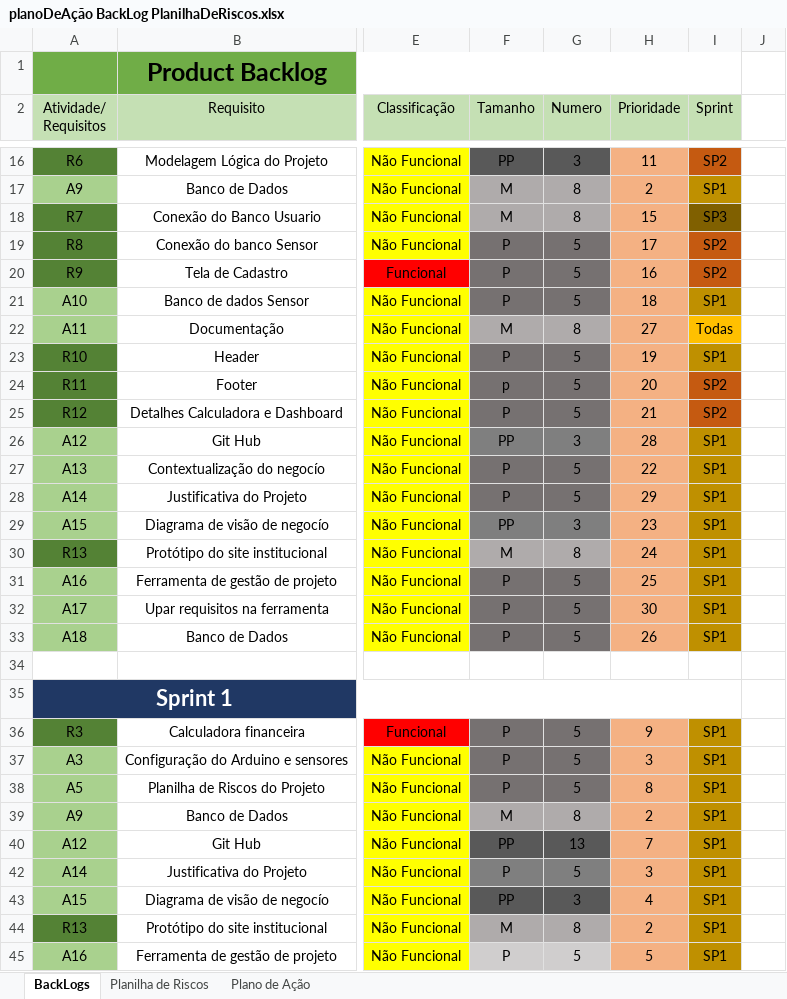
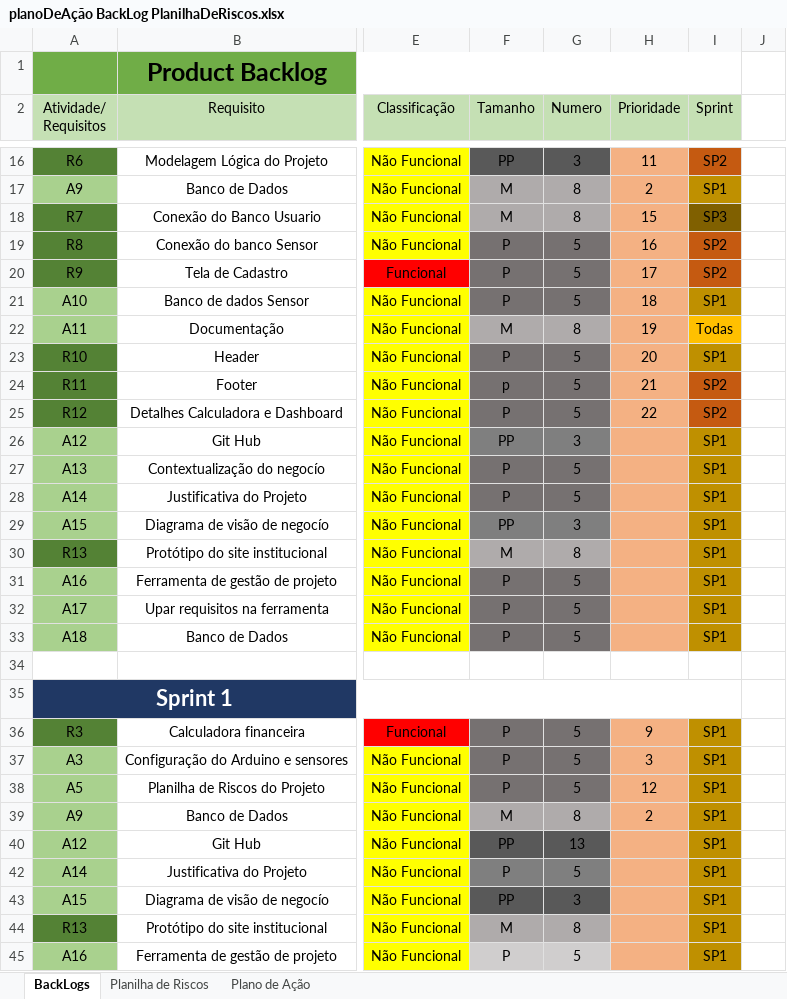
Before and after one commit to leoooRodrigues/MushRoomCompany, an Excel workbook: Documentação/backLogs e Planos de ação/planoDeAção BackLog PlanilhaDeRiscos.xlsx, sheet BackLogs, drawn as a sheet; only a part is shown, gaps mark what is left out; values as stored, in another font and other column widths than the file's, no borders; charts and pictures not drawn; the diff covers the shown part only; the diff names each change by its address in the sheet, - before the commit and + after, or states it on an @@ line.

```diff
--- a/Documentação/backLogs e Planos de ação/planoDeAção BackLog PlanilhaDeRiscos.xlsx (sheet BackLogs)
+++ b/Documentação/backLogs e Planos de ação/planoDeAção BackLog PlanilhaDeRiscos.xlsx (sheet BackLogs)
-H19 (Prioridade): 17
+H19 (Prioridade): 16
-H20 (Prioridade): 16
+H20 (Prioridade): 17
-H22 (Prioridade): 27
+H22 (Prioridade): 19
-H23 (Prioridade): 19
+H23 (Prioridade): 20
-H24 (Prioridade): 20
+H24 (Prioridade): 21
-H25 (Prioridade): 21
+H25 (Prioridade): 22
-H26 (Prioridade): 28
+H26 (Prioridade): (empty)
-H27 (Prioridade): 22
+H27 (Prioridade): (empty)
-H28 (Prioridade): 29
+H28 (Prioridade): (empty)
-H29 (Prioridade): 23
+H29 (Prioridade): (empty)
-H30 (Prioridade): 24
+H30 (Prioridade): (empty)
-H31 (Prioridade): 25
+H31 (Prioridade): (empty)
-H32 (Prioridade): 30
+H32 (Prioridade): (empty)
-H33 (Prioridade): 26
+H33 (Prioridade): (empty)
-H38 (Prioridade): 8
+H38 (Prioridade): 12
-H40 (Prioridade): 7
+H40 (Prioridade): (empty)
-H42 (Prioridade): 3
+H42 (Prioridade): (empty)
-H43 (Prioridade): 4
+H43 (Prioridade): (empty)
-H44 (Prioridade): 2
+H44 (Prioridade): (empty)
-H45 (Prioridade): 5
+H45 (Prioridade): (empty)
```
Also changed, not shown: 4 edited cells elsewhere in this sheet, sheet Plano de Ação, charts or pictures, Documentação/Atas/Atas de Reuniões - Sprint (Atualizada).xlsx, 1 other file.
